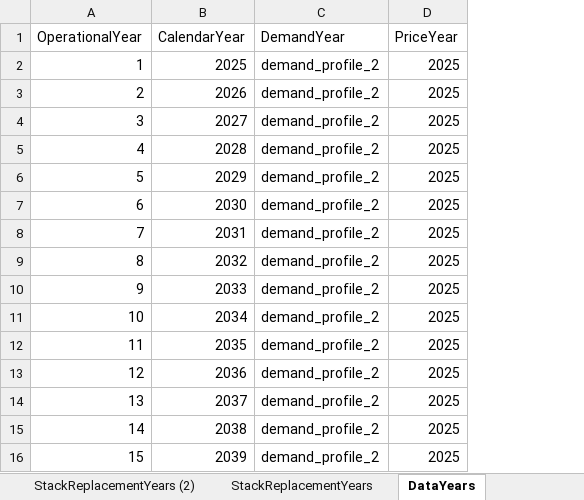
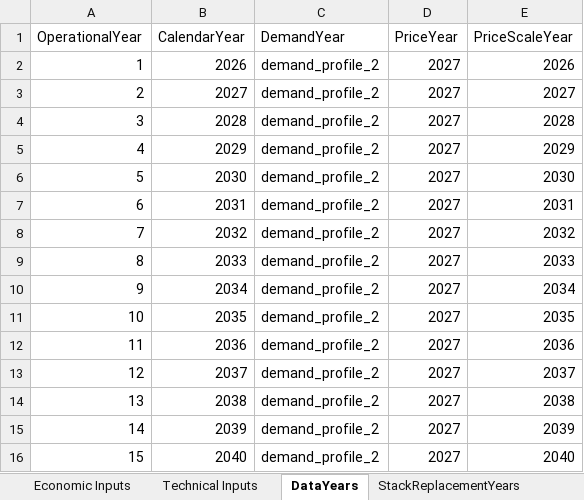
Before and after one commit to resgroup/hydrogen-optimisation-research, an Excel workbook: inputs/component_inputs.xlsx, sheet DataYears, drawn as a sheet; values as stored, in another font and other column widths than the file's, no borders; the diff names each change by its address in the sheet, - before the commit and + after, or states it on an @@ line.

```diff
--- a/inputs/component_inputs.xlsx (sheet DataYears)
+++ b/inputs/component_inputs.xlsx (sheet DataYears)
-sheet tab: StackReplacementYears (2)
+sheet tab: Economic Inputs
+sheet tab: Technical Inputs
@@ sheet tab order changed: Economic Inputs | Technical Inputs | DataYears | StackReplacementYears @@
+column E (PriceScaleYear), rows 2-16: 2026 | 2027 | 2028 | 2029 | 2030 | 2031 | 2032 | 2033 | 2034 | 2035 | 2036 | 2037 | 2038 | 2039 | 2040
-B2 (CalendarYear): 2025
+B2 (CalendarYear): 2026
-D2:D16 (PriceYear): 2025
+D2:D16 (PriceYear): 2027
-B3 (CalendarYear): 2026
+B3 (CalendarYear): 2027
-B4 (CalendarYear): 2027
+B4 (CalendarYear): 2028
-B5 (CalendarYear): 2028
+B5 (CalendarYear): 2029
-B6 (CalendarYear): 2029
+B6 (CalendarYear): 2030
-B7 (CalendarYear): 2030
+B7 (CalendarYear): 2031
-B8 (CalendarYear): 2031
+B8 (CalendarYear): 2032
-B9 (CalendarYear): 2032
+B9 (CalendarYear): 2033
-B10 (CalendarYear): 2033
+B10 (CalendarYear): 2034
-B11 (CalendarYear): 2034
+B11 (CalendarYear): 2035
-B12 (CalendarYear): 2035
+B12 (CalendarYear): 2036
-B13 (CalendarYear): 2036
+B13 (CalendarYear): 2037
-B14 (CalendarYear): 2037
+B14 (CalendarYear): 2038
-B15 (CalendarYear): 2038
+B15 (CalendarYear): 2039
-B16 (CalendarYear): 2039
+B16 (CalendarYear): 2040
```
Also changed, not shown: sheet UseOfSystemTotal, sheet UseOfSystemPeakCharges, sheet Electrolysers, sheet StackReplacementLearningCurves, sheet Tanks, sheet EfficiencyLoadFactorCurves, 2 more sheets, other sheet tabs, 7 other files.
